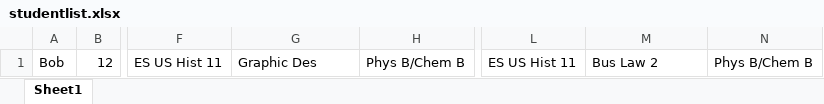
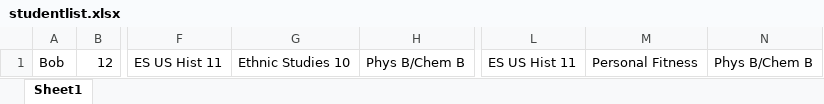
Before and after one commit to NitroQuake/Scheduler, an Excel workbook: studentlist.xlsx, sheet Sheet1, drawn as a sheet; only a part is shown, gaps mark what is left out; values as stored, in another font and other column widths than the file's, no borders; the diff names each change by its address in the sheet, - before the commit and + after, or states it on an @@ line.

```diff
--- a/studentlist.xlsx (sheet Sheet1)
+++ b/studentlist.xlsx (sheet Sheet1)
-G1: Graphic Des
+G1: Ethnic Studies 10
-M1: Bus Law 2
+M1: Personal Fitness
```
Also changed, not shown: classlist.xlsx, 5 other files.
